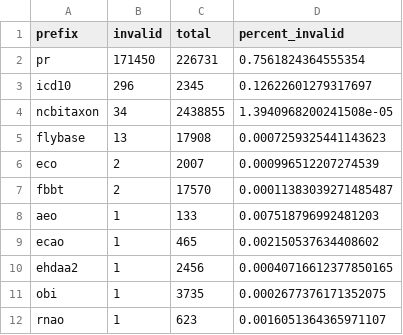
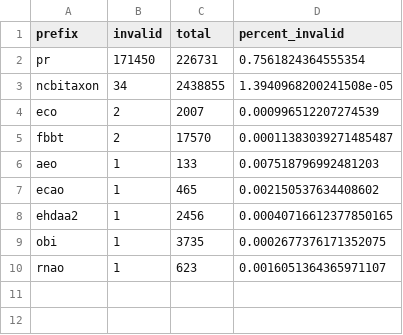
Before and after one commit to bioregistry/regex-report, a TSV file: _data/report_table.tsv, drawn as a sheet.

```diff
--- a/_data/report_table.tsv
+++ b/_data/report_table.tsv
@@ -2,5 +2,3 @@ prefix	invalid	total	percent_invalid
 pr	171450	226731	0.7561824364555354
-icd10	296	2345	0.12622601279317697
 ncbitaxon	34	2438855	1.3940968200241508e-05
-flybase	13	17908	0.0007259325441143623
 eco	2	2007	0.000996512207274539
```
Also changed, not shown: 8 other files.
